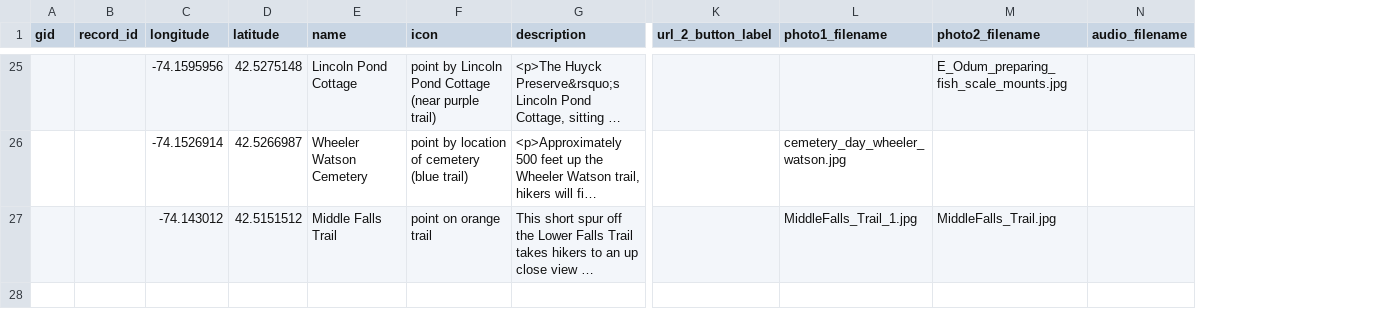
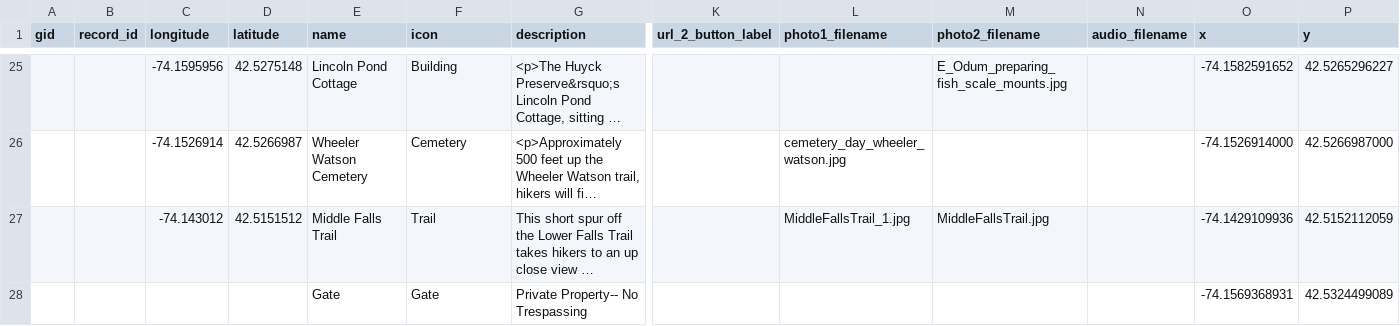
Before and after one commit to Huyck-Preserve/Huyck-Preserve-Trail-Map, a CSV file: data/points.csv, drawn as a sheet; only a part is shown, gaps mark what is left out; long unchanged cells end in …; rows hold the shown columns only; the diff covers the shown part only; the diff names each change by its address in the sheet, - before the commit and + after, or states it on an @@ line.

```diff
--- a/data/points.csv
+++ b/data/points.csv
+column O (x), rows 25-27: -74.1582591652 | -74.1526914000 | -74.1429109936
+column P (y), rows 25-27: 42.5265296227 | 42.5266987000 | 42.5152112059
-F25 (icon): point by Lincoln Pond Cottage (near purple trail)
+F25 (icon): Building
-F26 (icon): point by location of cemetery (blue trail)
+F26 (icon): Cemetery
-F27 (icon): point on orange trail
+F27 (icon): Trail
-L27 (photo1_filename): MiddleFalls_Trail_1.jpg
+L27 (photo1_filename): MiddleFallsTrail_1.jpg
-M27 (photo2_filename): MiddleFalls_Trail.jpg
+M27 (photo2_filename): MiddleFallsTrail.jpg
+row 28:  |  |  |  | Gate | Gate | Private Property-- No Trespassing |  |  |  |  | -74.1569368931 | 42.5324499089
```
Also changed, not shown: 36 edited cells elsewhere in this file, 6 other files.
